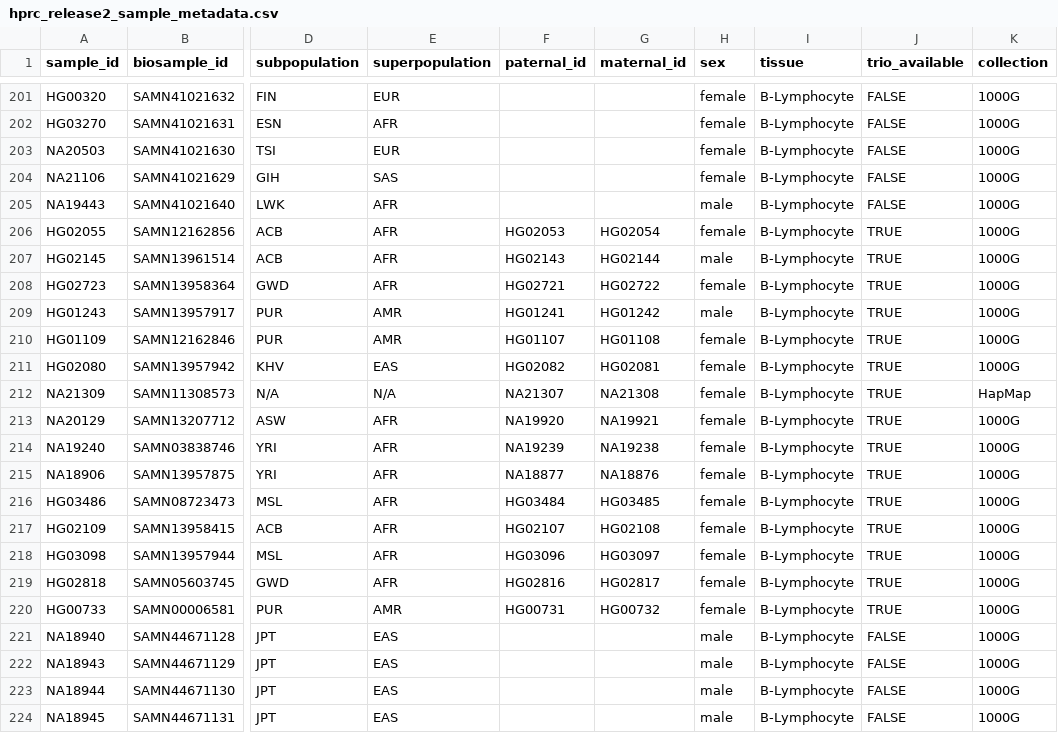
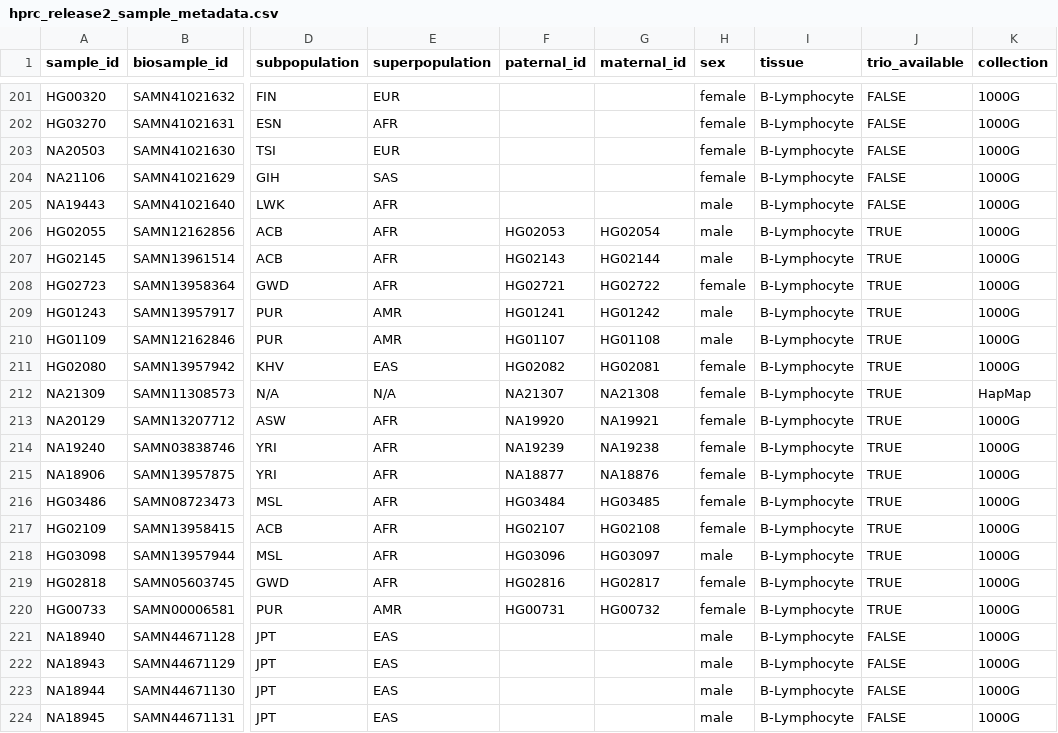
Before and after one commit to human-pangenomics/hprc_intermediate_assembly, a CSV file: data_tables/sample/hprc_release2_sample_metadata.csv, drawn as a sheet; only a part is shown, gaps mark what is left out; the diff names each change by its address in the sheet, - before the commit and + after, or states it on an @@ line.

Commit message:
fix sex assignment

```diff
--- a/data_tables/sample/hprc_release2_sample_metadata.csv
+++ b/data_tables/sample/hprc_release2_sample_metadata.csv
-H206 (sex): female
+H206 (sex): male
-H210 (sex): female
+H210 (sex): male
-H218 (sex): female
+H218 (sex): male
```
